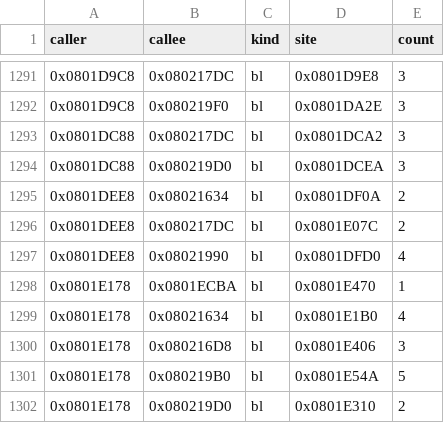
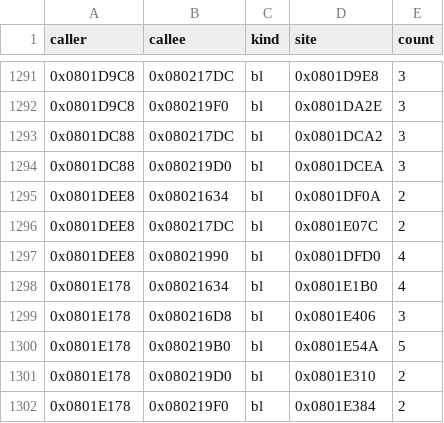
Before and after one commit to overjt/knidl, a CSV file: docs/analysis/callgraph.csv, drawn as a sheet; only a part is shown, gaps mark what is left out; the shorter side is filled out with more unchanged rows; the diff names each change by its address in the sheet, - before the commit and + after, or states it on an @@ line.

Commit message:
M06 census: fold the phantom 0x0801ECBA (sub_0801e178's shared epilogue, lesson 4.39) and add the dead `bx lr` stub 0x08020698 after sub_0801ff84 (issue #84)

```diff
--- a/docs/analysis/callgraph.csv
+++ b/docs/analysis/callgraph.csv
-row 1298: 0x0801E178 | 0x0801ECBA | bl | 0x0801E470 | 1
```
Also changed, not shown: docs/analysis/module-map.csv, docs/analysis/symbols.csv, 3 other files.
